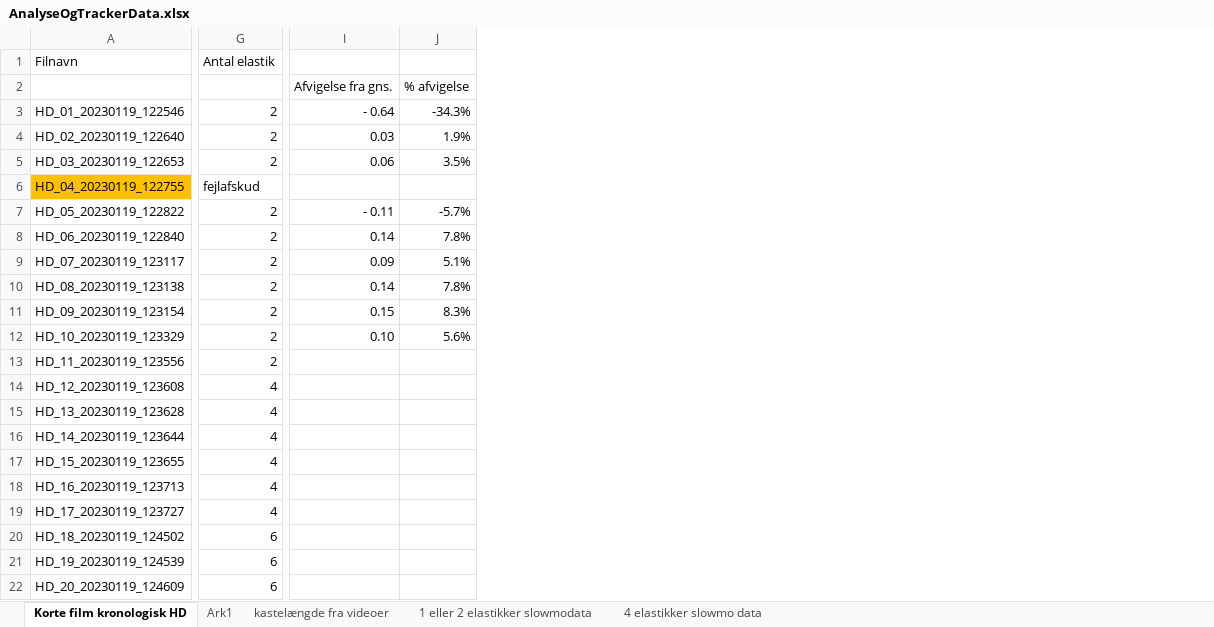
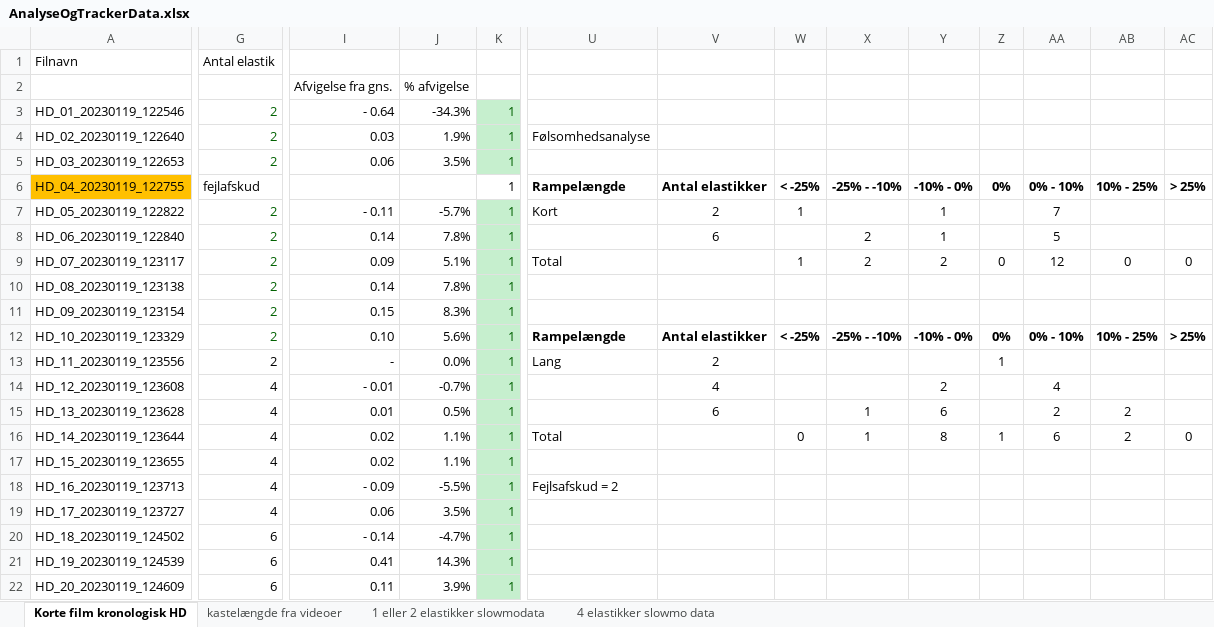
Before and after one commit to Dybdal/DTU-projekter, an Excel workbook: Mekanisk produktanalyse/Projekt 2/Film/AnalyseOgTrackerData.xlsx, sheet Korte film kronologisk HD, drawn as a sheet; only a part is shown, gaps mark what is left out; values as stored, in another font and other column widths than the file's, no borders; the diff covers the shown part only; the diff names each change by its address in the sheet, - before the commit and + after, or states it on an @@ line.

```diff
--- a/Mekanisk produktanalyse/Projekt 2/Film/AnalyseOgTrackerData.xlsx (sheet Korte film kronologisk HD)
+++ b/Mekanisk produktanalyse/Projekt 2/Film/AnalyseOgTrackerData.xlsx (sheet Korte film kronologisk HD)
-sheet tab: Ark1
+column K, rows 3-22: all 1
+column U, rows 4-18: Følsomhedsanalyse |  | Rampelængde | Kort |  | Total |  |  | Rampelængde | Lang |  |  | Total |  | Fejlsafskud = 2
+column V, rows 6-15: Antal elastikker | 2 | 6 |  |  |  | Antal elastikker | 2 | 4 | 6
+column W, rows 6-16: < -25% | 1 |  | 1 |  |  | < -25% |  |  |  | 0
+column X, rows 6-16: -25% - -10% |  | 2 | 2 |  |  | -25% - -10% |  |  | 1 | 1
+column Y, rows 6-16: -10% - 0% | 1 | 1 | 2 |  |  | -10% - 0% |  | 2 | 6 | 8
+column Z, rows 6-16: 0% |  |  | 0 |  |  | 0% | 1 |  |  | 1
+column AA, rows 6-16: 0% - 10% | 7 | 5 | 12 |  |  | 0% - 10% |  | 4 | 2 | 6
+column AB, rows 6-16: 10% - 25% |  |  | 0 |  |  | 10% - 25% |  |  | 2 | 2
+column AC, rows 6-16: > 25% |  |  | 0 |  |  | > 25% |  |  |  | 0
-G3:G5 text colour: black
+G3:G5 text colour: #006100
-G7:G12 text colour: black
+G7:G12 text colour: #006100
-I13: (empty)
+I13: -
-J13: (empty)
+J13: 0.0%
-I14: (empty)
+I14: - 0.01
-J14: (empty)
+J14: -0.7%
-I15: (empty)
+I15: 0.01
-J15: (empty)
+J15: 0.5%
-I16:I17: (empty)
+I16:I17: 0.02
-J16:J17: (empty)
+J16:J17: 1.1%
-I18: (empty)
+I18: - 0.09
-J18: (empty)
+J18: -5.5%
-I19: (empty)
+I19: 0.06
-J19: (empty)
+J19: 3.5%
-I20: (empty)
+I20: - 0.14
-J20: (empty)
+J20: -4.7%
-I21: (empty)
+I21: 0.41
-J21: (empty)
+J21: 14.3%
-I22: (empty)
+I22: 0.11
-J22: (empty)
+J22: 3.9%
```
Also changed, not shown: 1 added column, 1 removed column and 32 edited cells elsewhere in this sheet, formulas that keep their value.
